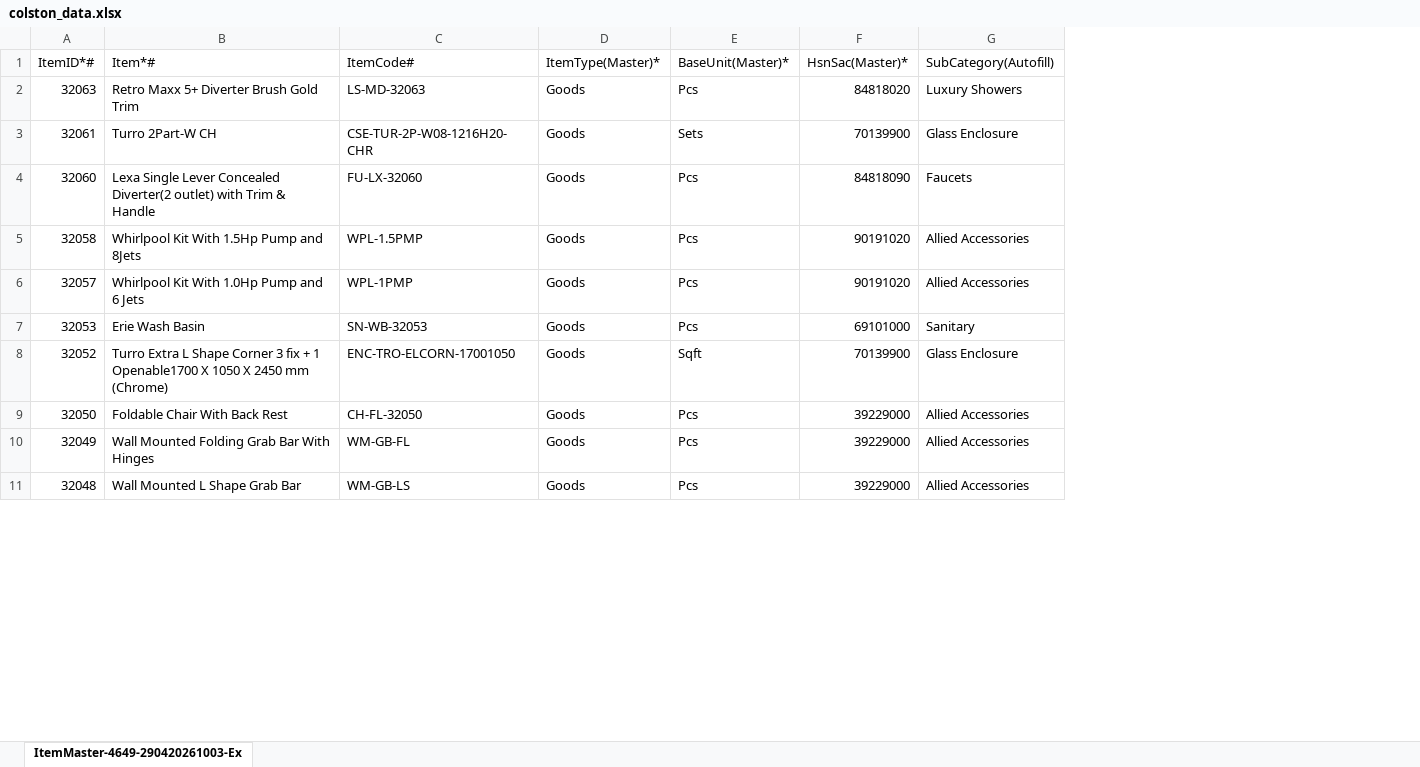
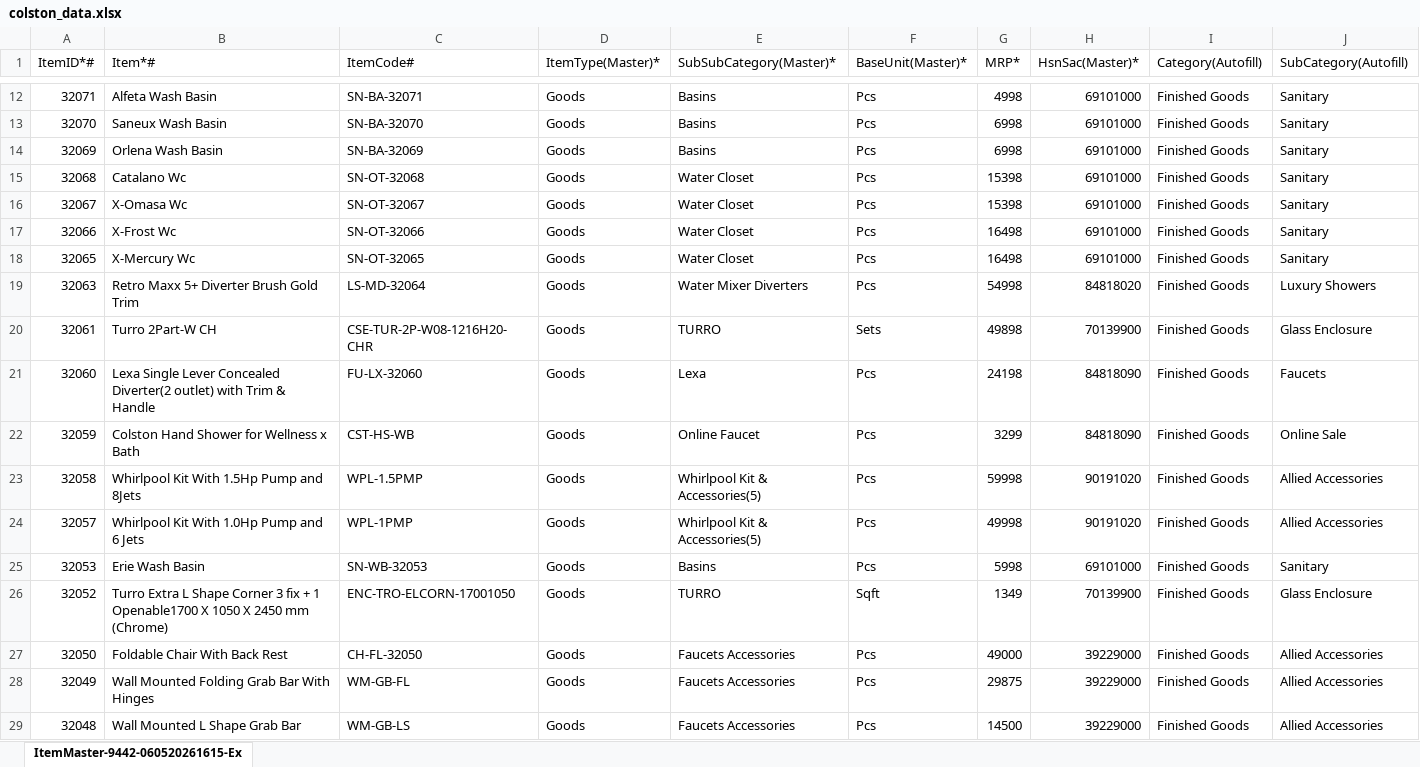
Before and after one commit to rocklimedev/dashboard-ROCKLIME, an Excel workbook: backend/scripts/colston_data.xlsx, sheet ItemMaster-9442-060520261615-Ex, drawn as a sheet; only a part is shown, gaps mark what is left out; values as stored, in another font and other column widths than the file's, no borders; addresses are those after the commit; the diff covers the shown part only; the diff names each change by its address in the sheet, - before the commit and + after, or states it on an @@ line.

```diff
--- a/backend/scripts/colston_data.xlsx (sheet ItemMaster-9442-060520261615-Ex)
+++ b/backend/scripts/colston_data.xlsx (sheet ItemMaster-9442-060520261615-Ex)
-sheet tab: ItemMaster-4649-290420261003-Ex
+sheet tab: ItemMaster-9442-060520261615-Ex
+column E (SubSubCategory(Master)*), rows 19-21: Water Mixer Diverters | TURRO | Lexa; rows 23-29: Whirlpool Kit & Accessories(5) | Whirlpool Kit & Accessories(5) | Basins | TURRO | Faucets Accessories | Faucets Accessories | Faucets Accessories
+column G (MRP*), rows 19-21: 54998 | 49898 | 24198; rows 23-29: 59998 | 49998 | 5998 | 1349 | 49000 | 29875 | 14500
+column I (Category(Autofill)), rows 19-21: all Finished Goods; rows 23-29: all Finished Goods
+row 12: 32071 | Alfeta Wash Basin | SN-BA-32071 | Goods | Basins | Pcs | 4998 | 69101000 | Finished Goods | Sanitary
+row 13: 32070 | Saneux Wash Basin | SN-BA-32070 | Goods | Basins | Pcs | 6998 | 69101000 | Finished Goods | Sanitary
+row 14: 32069 | Orlena Wash Basin | SN-BA-32069 | Goods | Basins | Pcs | 6998 | 69101000 | Finished Goods | Sanitary
+row 15: 32068 | Catalano Wc | SN-OT-32068 | Goods | Water Closet | Pcs | 15398 | 69101000 | Finished Goods | Sanitary
+row 16: 32067 | X-Omasa Wc | SN-OT-32067 | Goods | Water Closet | Pcs | 15398 | 69101000 | Finished Goods | Sanitary
+row 17: 32066 | X-Frost Wc | SN-OT-32066 | Goods | Water Closet | Pcs | 16498 | 69101000 | Finished Goods | Sanitary
+row 18: 32065 | X-Mercury Wc | SN-OT-32065 | Goods | Water Closet | Pcs | 16498 | 69101000 | Finished Goods | Sanitary
-C19 (ItemCode#): LS-MD-32063
+C19 (ItemCode#): LS-MD-32064
+row 22: 32059 | Colston Hand Shower for Wellness x Bath | CST-HS-WB | Goods | Online Faucet | Pcs | 3299 | 84818090 | Finished Goods | Online Sale
```
Also changed, not shown: 28 added rows and 1 edited cell elsewhere in this sheet, 11 other files.
